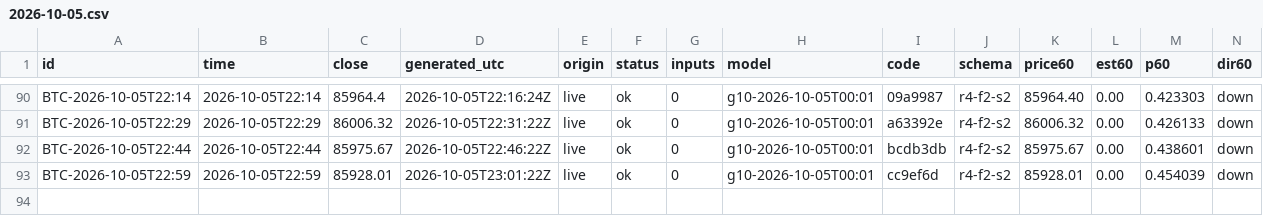
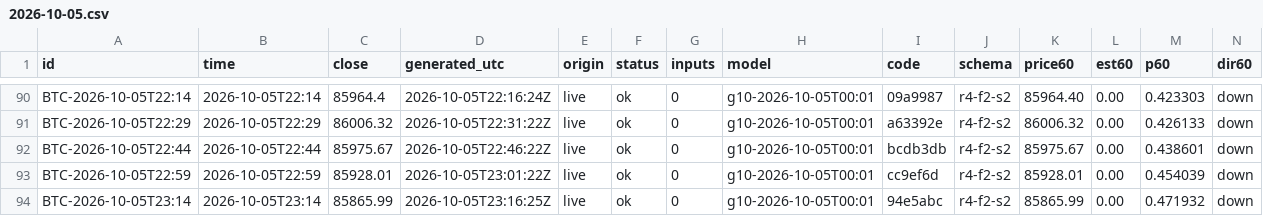
Before and after one commit to omidabduli/bitcoin-self-improving-prediction, a CSV file: data/predictions/2026-10-05.csv, drawn as a sheet; only a part is shown, gaps mark what is left out; rows hold the shown columns only; the diff names each change by its address in the sheet, - before the commit and + after, or states it on an @@ line.

```diff
--- a/data/predictions/2026-10-05.csv
+++ b/data/predictions/2026-10-05.csv
+row 94: BTC-2026-10-05T23:14 | 2026-10-05T23:14 | 85865.99 | 2026-10-05T23:16:25Z | live | ok | 0 | g10-2026-10-05T00:01 | 94e5abc | r4-f2-s2 | 85865.99 | 0.00 | 0.471932 | down
```
Also changed, not shown: 3 other files.
